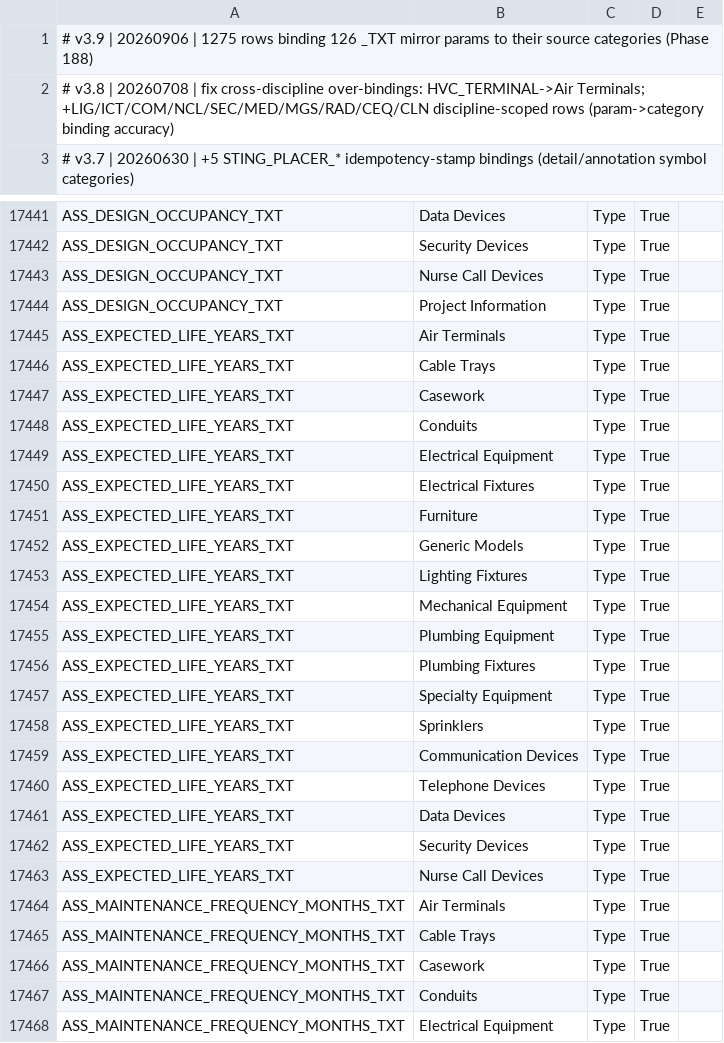
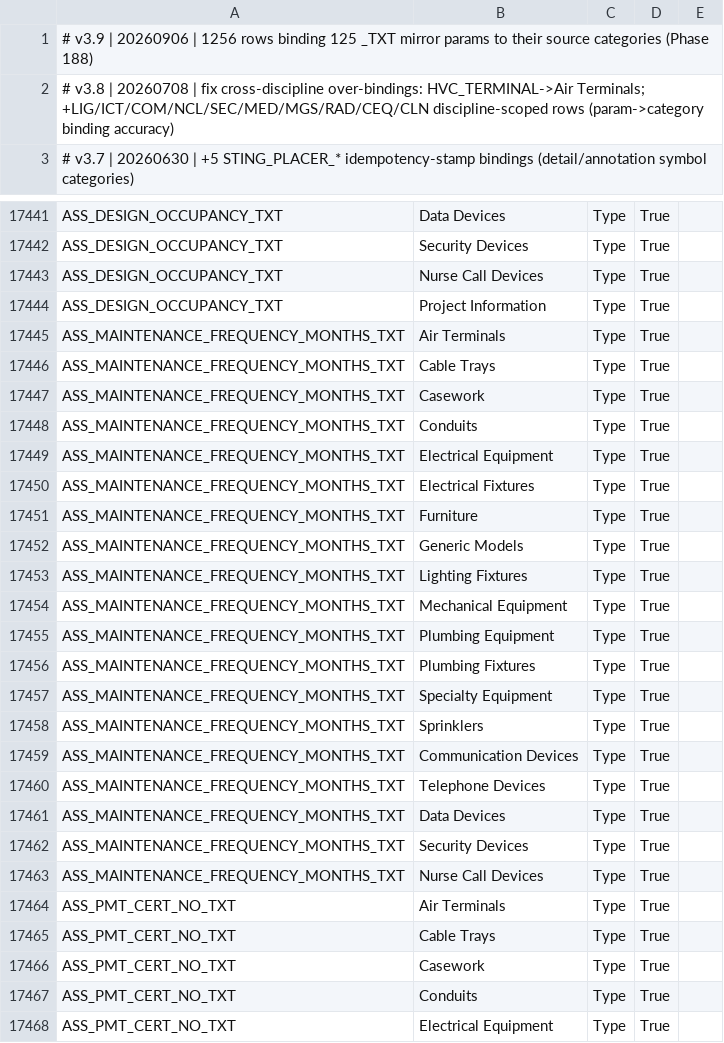
Before and after one commit to beckykyomugisha/STINGTOOLS, a CSV file: StingTools/Data/CATEGORY_BINDINGS.csv, drawn as a sheet; only a part is shown, gaps mark what is left out; the shorter side is filled out with more unchanged rows.

Commit message:
Keep COBie targets TEXT — SetString refuses anything else
CI caught this and the local build did not: StingTools.Tags.Tests asserts
that every parameter COBie writes is TEXT-typed, because COBie import
writes each field with SetString and SetString refuses a non-TEXT
parameter outright. Retyping one of its targets does not merely change a
type; it makes that field silently unwritable on import.

The native-type pass had caught exactly one:
ASS_EXPECTED_LIFE_YEARS_YRS, retyped to NUMBER.

The exclusion is READ FROM CobieFieldMap.cs, not listed in the script. A
restated list would be correct today and wrong, silently, the first time
a field is added to the map -- which is the same drift this branch exists
to undo. If the map file is ever missing the script excludes nothing and
says so, so the test fails loudly rather than the build shipping an
unwritable field.

Regenerated from origin/main's data rather than from the previous commit,
which already carried the wrong type: 156 native-type fixes and 174
mirrors, one fewer of each than before, and 1,249 binding rows.

Verified: Tags tests 307 passed, 0 failed. Plugin builds 0/0. All 675
params referenced by LABEL_DEFINITIONS.json resolve. Chain idempotent.

```diff
--- a/StingTools/Data/CATEGORY_BINDINGS.csv
+++ b/StingTools/Data/CATEGORY_BINDINGS.csv
@@ -1,2 +1,2 @@
-# v3.9 | 20260906 | 1275 rows binding 126 _TXT mirror params to their source categories (Phase 188)
+# v3.9 | 20260906 | 1256 rows binding 125 _TXT mirror params to their source categories (Phase 188)
 # v3.8 | 20260708 | fix cross-discipline over-bindings: HVC_TERMINAL->Air Terminals; +LIG/ICT/COM/NCL/SEC/MED/MGS/RAD/CEQ/CLN discipline-scoped rows (param->category binding accuracy)
@@ -17444,21 +17444,2 @@ ASS_DESIGN_OCCUPANCY_TXT,Nurse Call Devices,Type,True
 ASS_DESIGN_OCCUPANCY_TXT,Project Information,Type,True
-ASS_EXPECTED_LIFE_YEARS_TXT,Air Terminals,Type,True
-ASS_EXPECTED_LIFE_YEARS_TXT,Cable Trays,Type,True
-ASS_EXPECTED_LIFE_YEARS_TXT,Casework,Type,True
-ASS_EXPECTED_LIFE_YEARS_TXT,Conduits,Type,True
-ASS_EXPECTED_LIFE_YEARS_TXT,Electrical Equipment,Type,True
-ASS_EXPECTED_LIFE_YEARS_TXT,Electrical Fixtures,Type,True
-ASS_EXPECTED_LIFE_YEARS_TXT,Furniture,Type,True
-ASS_EXPECTED_LIFE_YEARS_TXT,Generic Models,Type,True
-ASS_EXPECTED_LIFE_YEARS_TXT,Lighting Fixtures,Type,True
-ASS_EXPECTED_LIFE_YEARS_TXT,Mechanical Equipment,Type,True
-ASS_EXPECTED_LIFE_YEARS_TXT,Plumbing Equipment,Type,True
-ASS_EXPECTED_LIFE_YEARS_TXT,Plumbing Fixtures,Type,True
-ASS_EXPECTED_LIFE_YEARS_TXT,Specialty Equipment,Type,True
-ASS_EXPECTED_LIFE_YEARS_TXT,Sprinklers,Type,True
-ASS_EXPECTED_LIFE_YEARS_TXT,Communication Devices,Type,True
-ASS_EXPECTED_LIFE_YEARS_TXT,Telephone Devices,Type,True
-ASS_EXPECTED_LIFE_YEARS_TXT,Data Devices,Type,True
-ASS_EXPECTED_LIFE_YEARS_TXT,Security Devices,Type,True
-ASS_EXPECTED_LIFE_YEARS_TXT,Nurse Call Devices,Type,True
 ASS_MAINTENANCE_FREQUENCY_MONTHS_TXT,Air Terminals,Type,True
```
Also changed, not shown: StingTools/Data/MR_PARAMETERS.csv, 3 other files.
